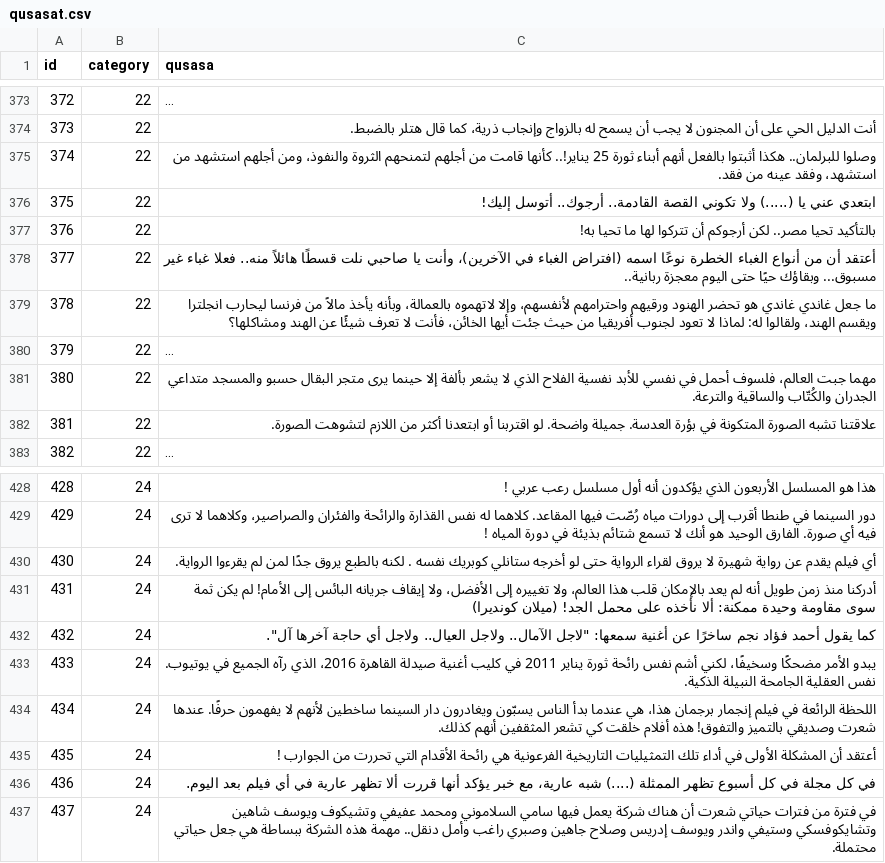
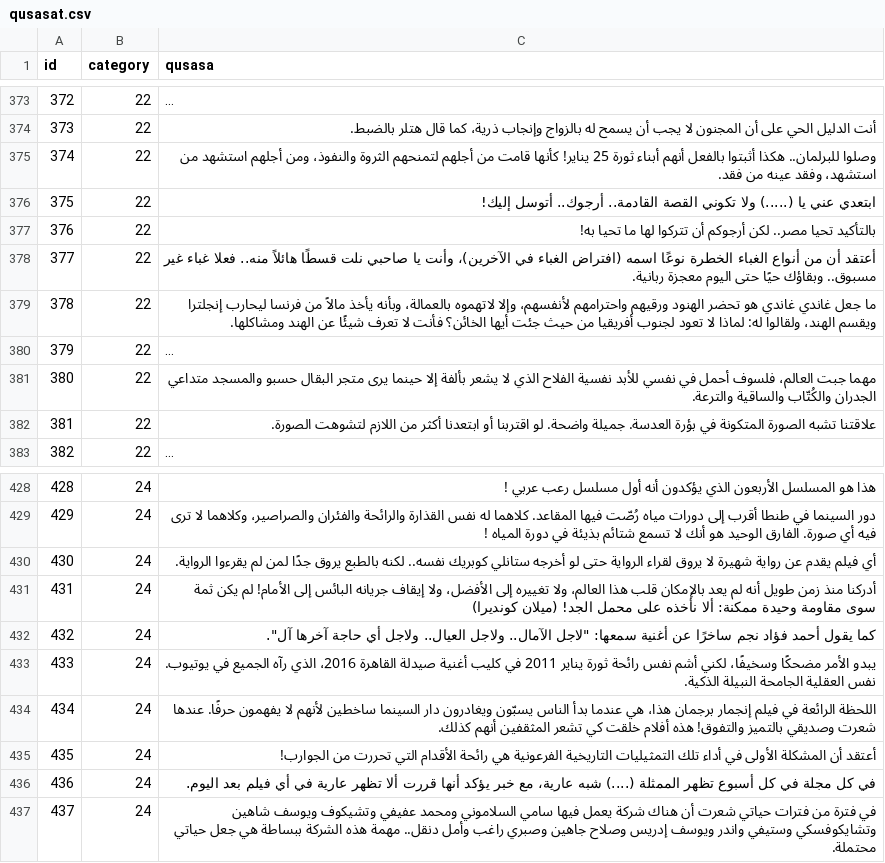
Before and after one commit to hammady/qusasat, a CSV file: data/qusasat.csv, drawn as a sheet; only a part is shown, gaps mark what is left out; long unchanged cells end in …; the diff names each change by its address in the sheet, - before the commit and + after, or states it on an @@ line.

Commit message:
Update qusasat.csv

```diff
--- a/data/qusasat.csv
+++ b/data/qusasat.csv
-C375 (qusasa): …ثورة 25 يناير!.. كأنها قامت…
+C375 (qusasa): …ثورة 25 يناير! كأنها قامت…
-C378 (qusasa): …غباء غير مسبوق... وبقاؤك حيًا حتى اليوم معجزة ربانية..
+C378 (qusasa): …غباء غير مسبوق.. وبقاؤك حيًا حتى اليوم معجزة ربانية.
-C379 (qusasa): …فرنسا ليحارب انجلترا ويقسم الهند، ولقالوا له: لماذا لا تعود لجنوب أفريقيا من حيث جئت أيها الخائن، فأنت لا تعرف شيئًا عن الهند ومشاكلها؟
+C379 (qusasa): …فرنسا ليحارب إنجلترا ويقسم الهند، ولقالوا له: لماذا لا تعود لجنوب أفريقيا من حيث جئت أيها الخائن؟ فأنت لا تعرف شيئًا عن الهند ومشاكلها.
-C430 (qusasa): …ستانلي كوبريك نفسه . لكنه بالطبع…
+C430 (qusasa): …ستانلي كوبريك نفسه.. لكنه بالطبع…
-C435 (qusasa): …تحررت من الجوارب !
+C435 (qusasa): …تحررت من الجوارب!
```
